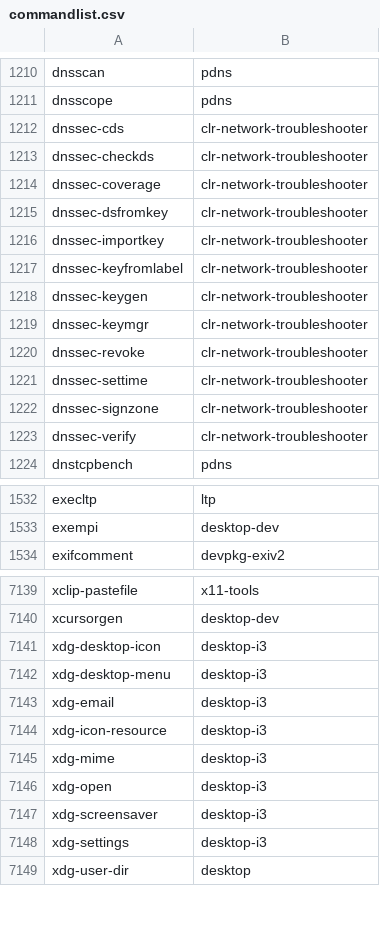
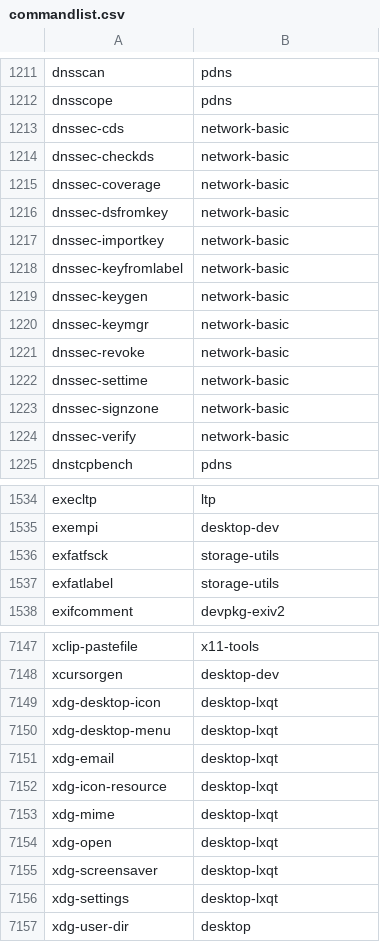
Before and after one commit to clearlinux-pkgs/cnf, a CSV file: commandlist.csv, drawn as a sheet; only a part is shown, gaps mark what is left out; the diff covers the shown part only.

Commit message:
update command list for 31320

```diff
--- a/commandlist.csv
+++ b/commandlist.csv
@@ -1211,14 +1212,14 @@ dnsscan	pdns
 dnsscope	pdns
-dnssec-cds	clr-network-troubleshooter
-dnssec-checkds	clr-network-troubleshooter
-dnssec-coverage	clr-network-troubleshooter
-dnssec-dsfromkey	clr-network-troubleshooter
-dnssec-importkey	clr-network-troubleshooter
-dnssec-keyfromlabel	clr-network-troubleshooter
-dnssec-keygen	clr-network-troubleshooter
-dnssec-keymgr	clr-network-troubleshooter
-dnssec-revoke	clr-network-troubleshooter
-dnssec-settime	clr-network-troubleshooter
-dnssec-signzone	clr-network-troubleshooter
-dnssec-verify	clr-network-troubleshooter
+dnssec-cds	network-basic
+dnssec-checkds	network-basic
+dnssec-coverage	network-basic
+dnssec-dsfromkey	network-basic
+dnssec-importkey	network-basic
+dnssec-keyfromlabel	network-basic
+dnssec-keygen	network-basic
+dnssec-keymgr	network-basic
+dnssec-revoke	network-basic
+dnssec-settime	network-basic
+dnssec-signzone	network-basic
+dnssec-verify	network-basic
 dnstcpbench	pdns
@@ -1533,2 +1535,4 @@ execltp	ltp
 exempi	desktop-dev
+exfatfsck	storage-utils
+exfatlabel	storage-utils
 exifcomment	devpkg-exiv2
@@ -7140,10 +7148,10 @@ xclip-pastefile	x11-tools
 xcursorgen	desktop-dev
-xdg-desktop-icon	desktop-i3
-xdg-desktop-menu	desktop-i3
-xdg-email	desktop-i3
-xdg-icon-resource	desktop-i3
-xdg-mime	desktop-i3
-xdg-open	desktop-i3
-xdg-screensaver	desktop-i3
-xdg-settings	desktop-i3
+xdg-desktop-icon	desktop-lxqt
+xdg-desktop-menu	desktop-lxqt
+xdg-email	desktop-lxqt
+xdg-icon-resource	desktop-lxqt
+xdg-mime	desktop-lxqt
+xdg-open	desktop-lxqt
+xdg-screensaver	desktop-lxqt
+xdg-settings	desktop-lxqt
 xdg-user-dir	desktop
```
Also changed, not shown: 10 added rows, 4 removed rows and 22 edited cells elsewhere in this file, 2 other files.
